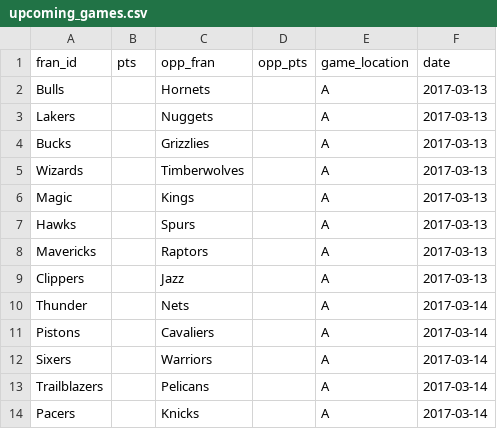
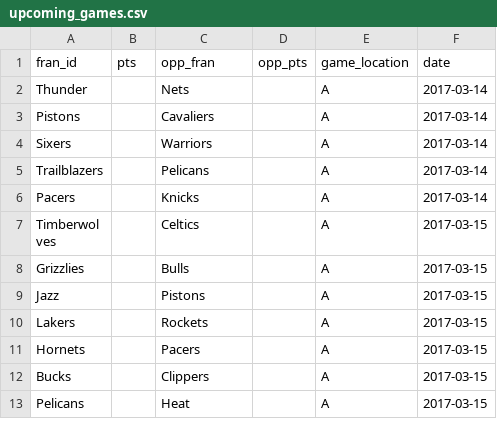
Before and after one commit to a-morr/nbacme, a CSV file: data/upcoming_games.csv, drawn as a sheet; only a part is shown; the shorter side is filled out with more unchanged rows.

```diff
--- a/data/upcoming_games.csv
+++ b/data/upcoming_games.csv
@@ -1,10 +1,2 @@
 fran_id,pts,opp_fran,opp_pts,game_location,date
-Bulls,,Hornets,,A,2017-03-13
-Lakers,,Nuggets,,A,2017-03-13
-Bucks,,Grizzlies,,A,2017-03-13
-Wizards,,Timberwolves,,A,2017-03-13
-Magic,,Kings,,A,2017-03-13
-Hawks,,Spurs,,A,2017-03-13
-Mavericks,,Raptors,,A,2017-03-13
-Clippers,,Jazz,,A,2017-03-13
 Thunder,,Nets,,A,2017-03-14
```
Also changed, not shown: data/ProjectedWL.csv, data/current_raw.csv, 5 other files.
